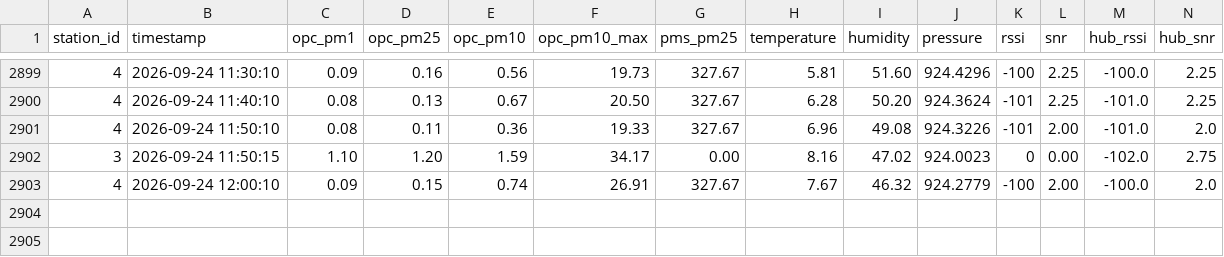
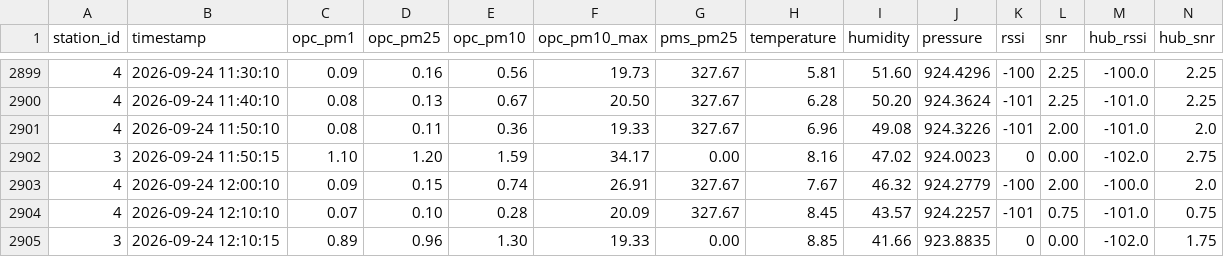
Before and after one commit to marionbielza/ydn_hubdata, a CSV file: hub_27-08-26_21-32-27.csv, drawn as a sheet; only a part is shown, gaps mark what is left out.

Commit message:
Update automatique des donnees

```diff
--- a/hub_27-08-26_21-32-27.csv
+++ b/hub_27-08-26_21-32-27.csv
@@ -2903 +2903,3 @@ station_id,timestamp,opc_pm1,opc_pm25,opc_pm10,opc_pm10_max,pms_pm25,temperature
 4,2026-09-24 12:00:10,0.09,0.15,0.74,26.91,327.67,7.67,46.32,924.2779,-100,2.00,-100.0,2.0
+4,2026-09-24 12:10:10,0.07,0.10,0.28,20.09,327.67,8.45,43.57,924.2257,-101,0.75,-101.0,0.75
+3,2026-09-24 12:10:15,0.89,0.96,1.30,19.33,0.00,8.85,41.66,923.8835,0,0.00,-102.0,1.75
```
